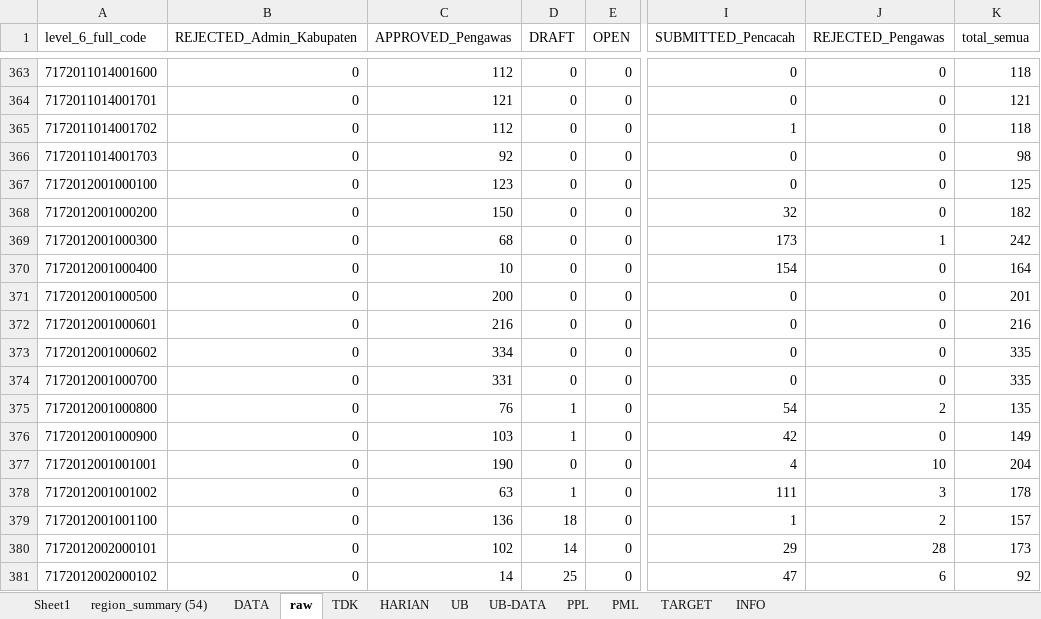
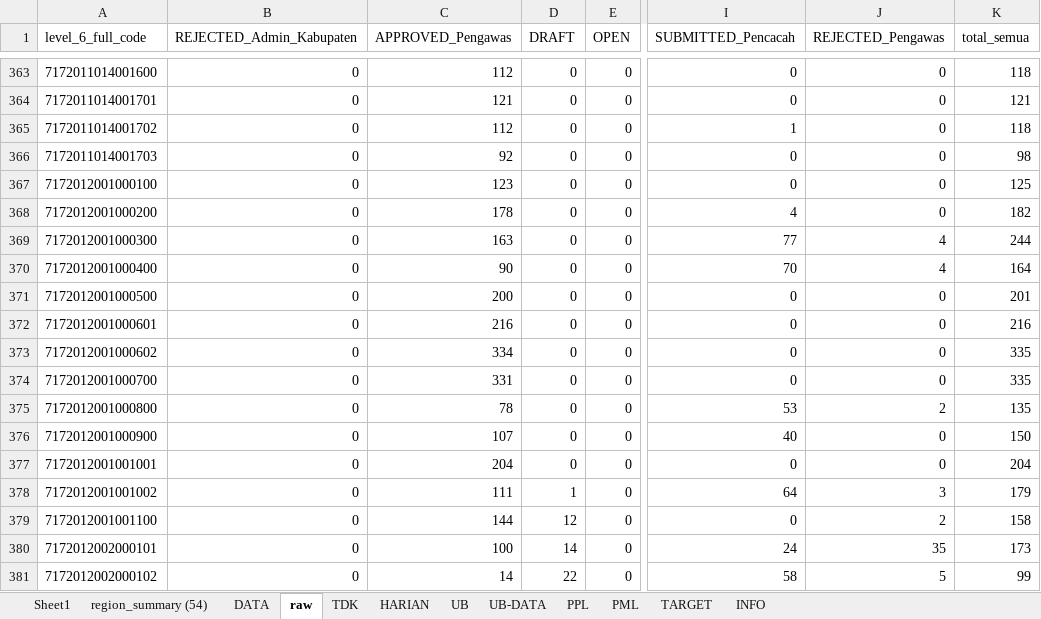
Before and after one commit to gaberielmanalu931/dashboard-petugas, an Excel workbook: mapping_petugas.xlsx, sheet raw, drawn as a sheet; only a part is shown, gaps mark what is left out; values as stored, in another font and other column widths than the file's, no borders; the diff covers the shown part only; the diff names each change by its address in the sheet, - before the commit and + after, or states it on an @@ line.

```diff
--- a/mapping_petugas.xlsx (sheet raw)
+++ b/mapping_petugas.xlsx (sheet raw)
-C368 (APPROVED_Pengawas): 150
+C368 (APPROVED_Pengawas): 178
-I368 (SUBMITTED_Pencacah): 32
+I368 (SUBMITTED_Pencacah): 4
-C369 (APPROVED_Pengawas): 68
+C369 (APPROVED_Pengawas): 163
-I369 (SUBMITTED_Pencacah): 173
+I369 (SUBMITTED_Pencacah): 77
-J369 (REJECTED_Pengawas): 1
+J369 (REJECTED_Pengawas): 4
-K369 (total_semua): 242
+K369 (total_semua): 244
-C370 (APPROVED_Pengawas): 10
+C370 (APPROVED_Pengawas): 90
-I370 (SUBMITTED_Pencacah): 154
+I370 (SUBMITTED_Pencacah): 70
-J370 (REJECTED_Pengawas): 0
+J370 (REJECTED_Pengawas): 4
-C375 (APPROVED_Pengawas): 76
+C375 (APPROVED_Pengawas): 78
-D375:D376 (DRAFT): 1
+D375:D376 (DRAFT): 0
-I375 (SUBMITTED_Pencacah): 54
+I375 (SUBMITTED_Pencacah): 53
-C376 (APPROVED_Pengawas): 103
+C376 (APPROVED_Pengawas): 107
-I376 (SUBMITTED_Pencacah): 42
+I376 (SUBMITTED_Pencacah): 40
-K376 (total_semua): 149
+K376 (total_semua): 150
-C377 (APPROVED_Pengawas): 190
+C377 (APPROVED_Pengawas): 204
-I377 (SUBMITTED_Pencacah): 4
+I377 (SUBMITTED_Pencacah): 0
-J377 (REJECTED_Pengawas): 10
+J377 (REJECTED_Pengawas): 0
-C378 (APPROVED_Pengawas): 63
+C378 (APPROVED_Pengawas): 111
-I378 (SUBMITTED_Pencacah): 111
+I378 (SUBMITTED_Pencacah): 64
-K378 (total_semua): 178
+K378 (total_semua): 179
-C379 (APPROVED_Pengawas): 136
+C379 (APPROVED_Pengawas): 144
-D379 (DRAFT): 18
+D379 (DRAFT): 12
-I379 (SUBMITTED_Pencacah): 1
+I379 (SUBMITTED_Pencacah): 0
-K379 (total_semua): 157
+K379 (total_semua): 158
-C380 (APPROVED_Pengawas): 102
+C380 (APPROVED_Pengawas): 100
-I380 (SUBMITTED_Pencacah): 29
+I380 (SUBMITTED_Pencacah): 24
-J380 (REJECTED_Pengawas): 28
+J380 (REJECTED_Pengawas): 35
-D381 (DRAFT): 25
+D381 (DRAFT): 22
-I381 (SUBMITTED_Pencacah): 47
+I381 (SUBMITTED_Pencacah): 58
-J381 (REJECTED_Pengawas): 6
+J381 (REJECTED_Pengawas): 5
-K381 (total_semua): 92
+K381 (total_semua): 99
```
Also changed, not shown: 1064 edited cells elsewhere in this sheet, sheet DATA, sheet PPL, sheet HARIAN, sheet PML, sheet INFO.
